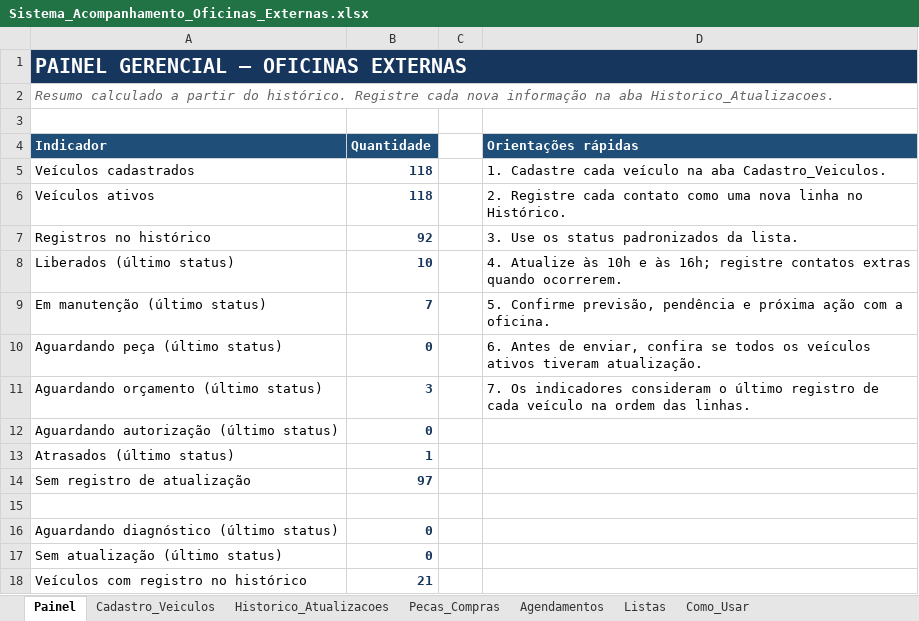
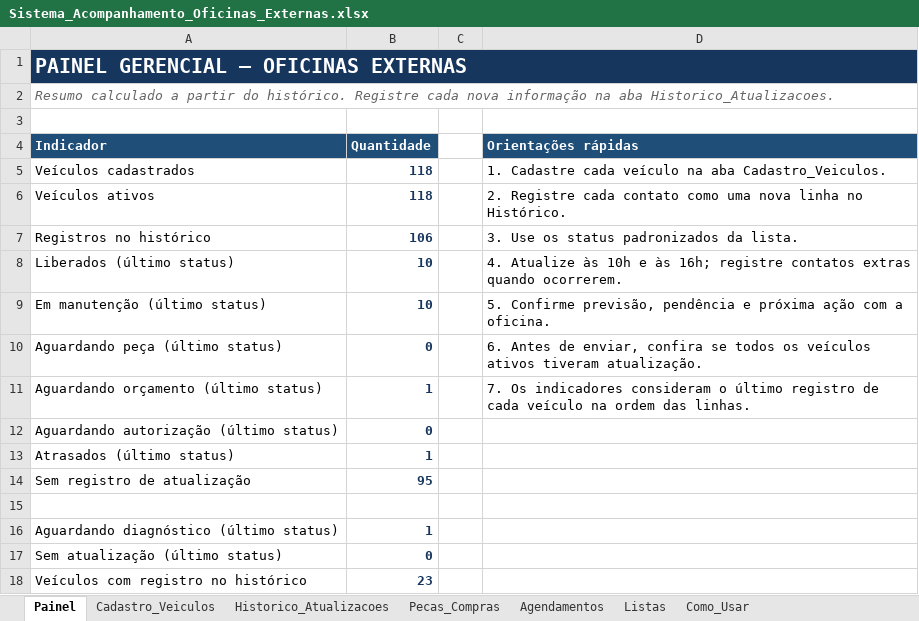
Before and after one commit to WandersonLuizClemente/painel-oficinas-externas, an Excel workbook: dados/Sistema_Acompanhamento_Oficinas_Externas.xlsx, sheet Painel, drawn as a sheet; values as stored, in another font and other column widths than the file's, no borders; the diff names each change by its address in the sheet, - before the commit and + after, or states it on an @@ line.

```diff
--- a/dados/Sistema_Acompanhamento_Oficinas_Externas.xlsx (sheet Painel)
+++ b/dados/Sistema_Acompanhamento_Oficinas_Externas.xlsx (sheet Painel)
-B7 (Quantidade): 92
+B7 (Quantidade): 106
-B9 (Quantidade): 7
+B9 (Quantidade): 10
-B11 (Quantidade): 3
+B11 (Quantidade): 1
-B14 (Quantidade): 97
+B14 (Quantidade): 95
-B16 (Quantidade): 0
+B16 (Quantidade): 1
-B18 (Quantidade): 21
+B18 (Quantidade): 23
```
Also changed, not shown: sheet Historico_Atualizacoes, sheet Cadastro_Veiculos, sheet Agendamentos.
